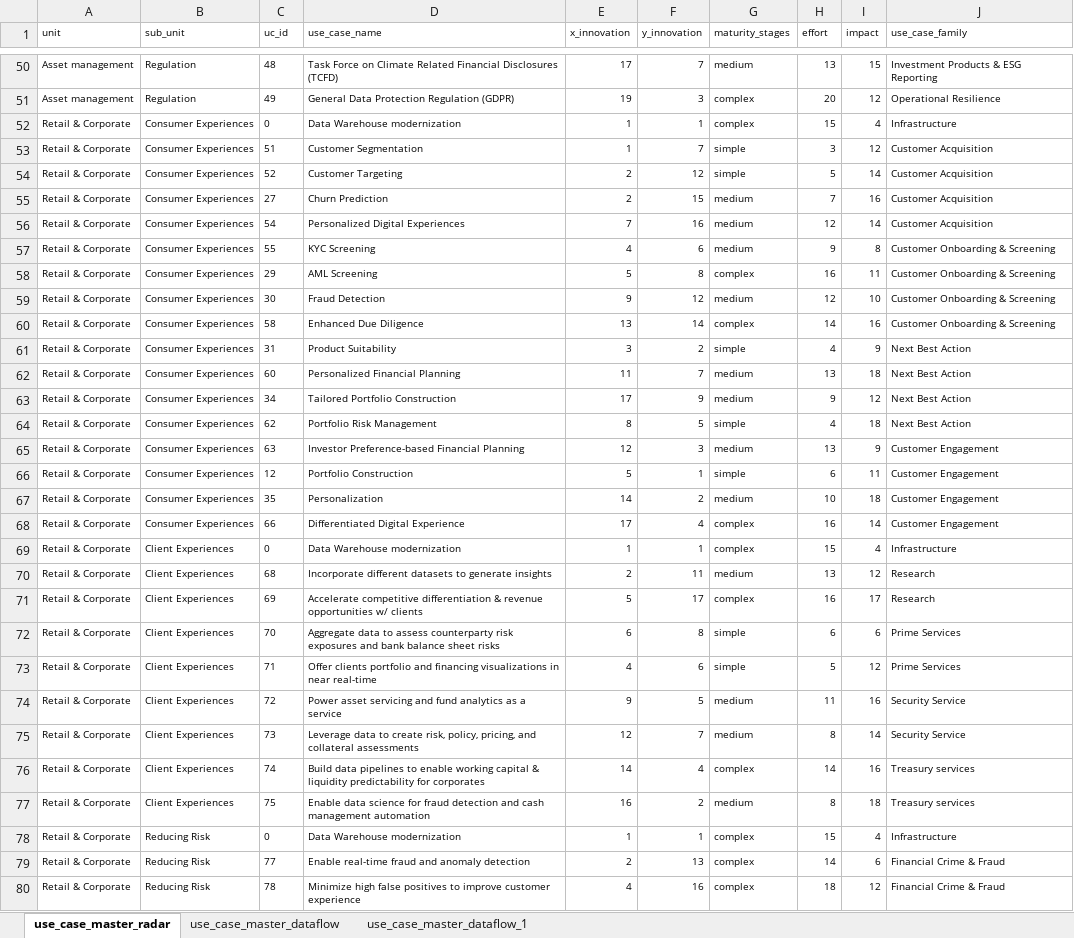
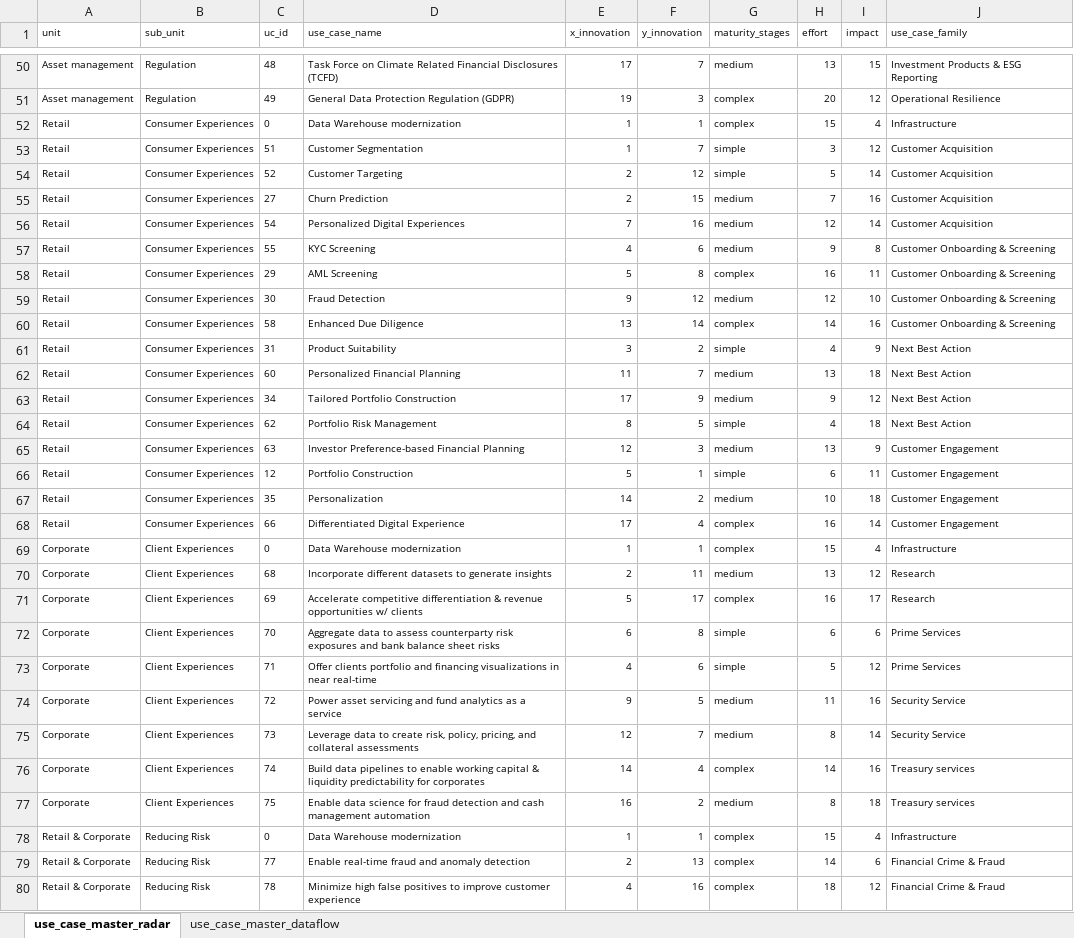
Before and after one commit to sfc-gh-mdaeppen/streamlit_use_cases, an Excel workbook: 2024-01-02_UseCase_maturity_map_for_FSI.xlsx, sheet use_case_master_radar, drawn as a sheet; only a part is shown, gaps mark what is left out; values as stored, in another font and other column widths than the file's, no borders; charts and pictures and conditional formats not drawn; the diff names each change by its address in the sheet, - before the commit and + after, or states it on an @@ line.

Commit message:
update use case file change to multi pages setup

```diff
--- a/2024-01-02_UseCase_maturity_map_for_FSI.xlsx (sheet use_case_master_radar)
+++ b/2024-01-02_UseCase_maturity_map_for_FSI.xlsx (sheet use_case_master_radar)
-sheet tab: use_case_master_dataflow_1
-A52:A68 (unit): Retail & Corporate
+A52:A68 (unit): Retail
-A69:A77 (unit): Retail & Corporate
+A69:A77 (unit): Corporate
```
Also changed, not shown: sheet use_case_master_dataflow, charts or pictures, 3 other files.
